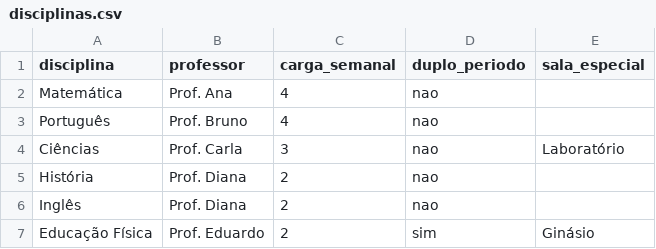
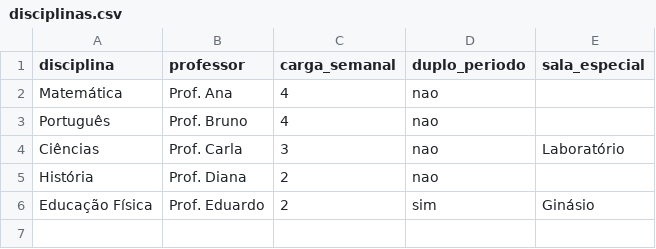
Before and after one commit to francisco-enxuto/Trabalhos-Praticos-Logica-Computacional, a CSV file: TP1.1/dados_v2/disciplinas.csv, drawn as a sheet.

```diff
--- a/TP1.1/dados_v2/disciplinas.csv
+++ b/TP1.1/dados_v2/disciplinas.csv
@@ -5,3 +5,2 @@ Ciências,Prof. Carla,3,nao,Laboratório
 História,Prof. Diana,2,nao,
-Inglês,Prof. Diana,2,nao,
 Educação Física,Prof. Eduardo,2,sim,Ginásio
```
Also changed, not shown: TP1.1/dados/disciplinas.csv, TP1.1/dados_v2/disponibilidade_excecoes.csv, 2 other files.
